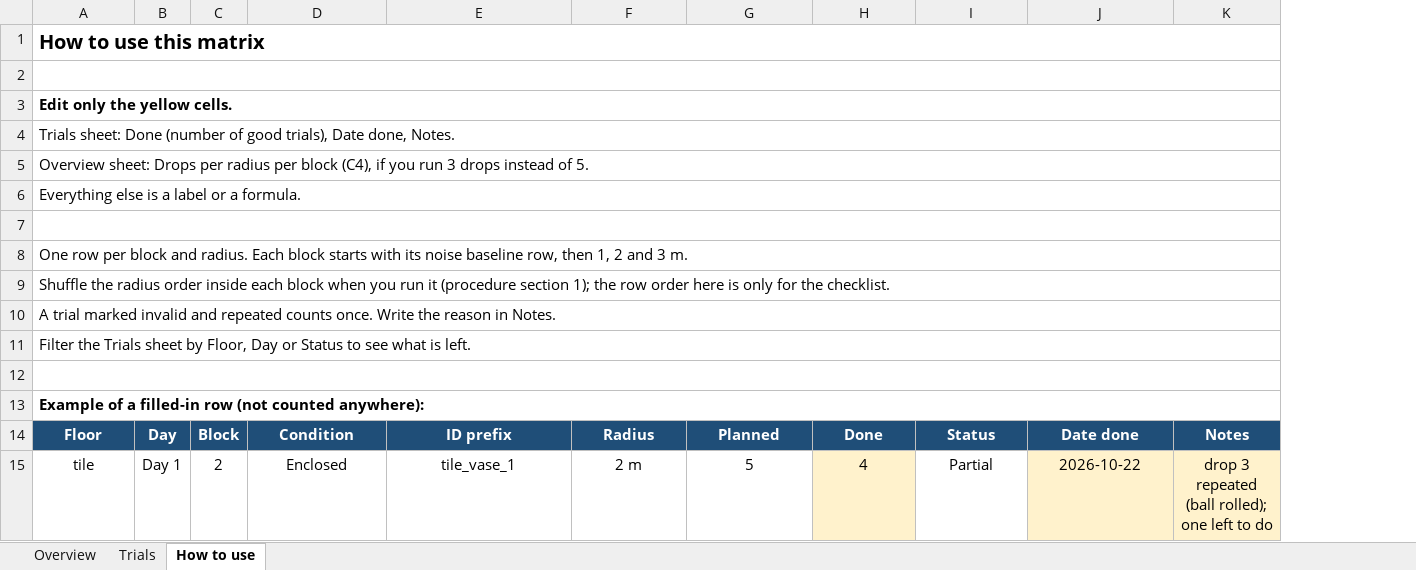
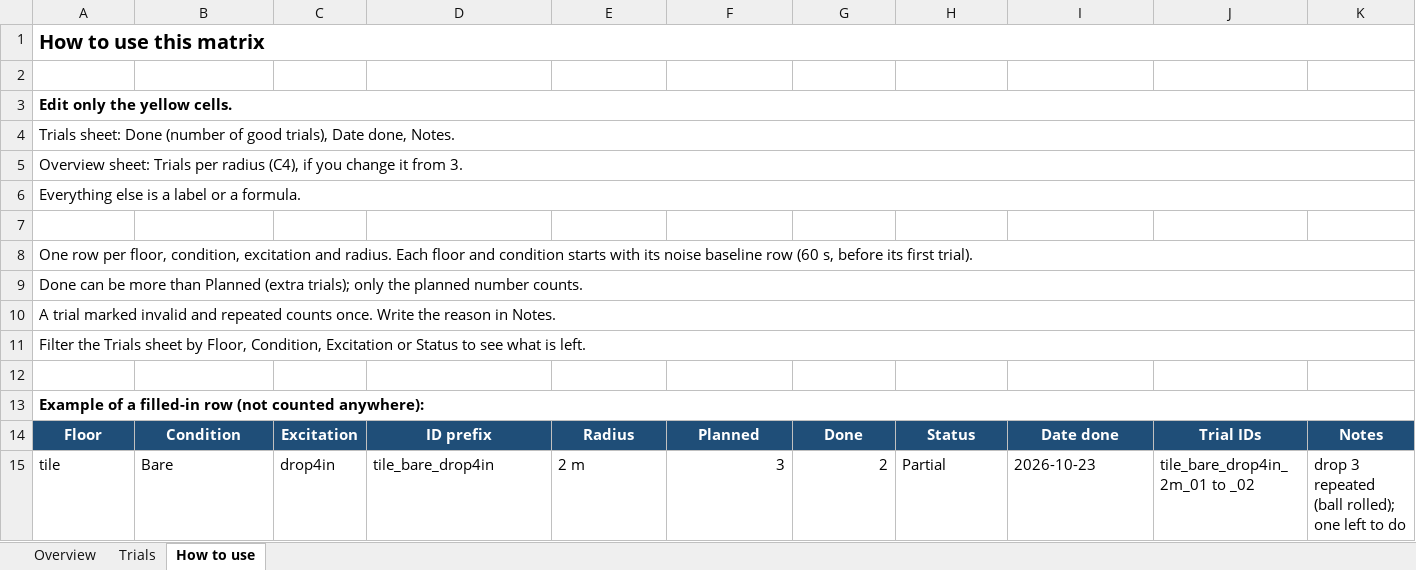
Before and after one commit to lucaslombanaarias/everyday-objects-sensing, an Excel workbook: docs/testing/floor_test_matrix.xlsx, sheet How to use, drawn as a sheet; values as stored, in another font and other column widths than the file's, no borders; removed rows and columns are numbered as before the commit, all else as after; the diff names each change by its address in the sheet, - before the commit and + after, or states it on an @@ line.

Commit message:
Rebuild the floor test matrix for the plan as run: wood and carpet, bare and enclosed, walking and 4 in drops at 1, 2 and 3 m, filled in from 2026-10-21

```diff
--- a/docs/testing/floor_test_matrix.xlsx (sheet How to use)
+++ b/docs/testing/floor_test_matrix.xlsx (sheet How to use)
-column B, rows 14-15: Day | Day 1
-column C, rows 14-15: Block | 2
+column C, rows 14-15: Excitation | drop4in
+column J, rows 14-15: Trial IDs | tile_bare_drop4in_2m_01 to _02
-A2:K2 merged
-A5: Overview sheet: Drops per radius per block (C4), if you run 3 drops instead of 5.
+A5: Overview sheet: Trials per radius (C4), if you change it from 3.
-A7:K7 merged
-A8: …row per block and radius. Each block starts with its noise baseline row, then 1, 2 and 3 m.
+A8: …row per floor, condition, excitation and radius. Each floor and condition starts with its noise baseline row (60 s, before its first trial).
-A9: Shuffle the radius order inside each block when you run it (procedure section 1); the row order here is only for the checklist.
+A9: Done can be more than Planned (extra trials); only the planned number counts.
-A11: …by Floor, Day or Status…
+A11: …by Floor, Condition, Excitation or Status…
-A12:K12 merged
-A15 alignment: center
+A15 alignment: left
-B15: Enclosed
+B15: Bare
-B15 alignment: center
+B15 alignment: left
-D15: tile_vase_1
+D15: tile_bare_drop4in
-D15:E15 alignment: center
+D15:E15 alignment: left
-F15: 5
+F15: 3
-F15:G15 alignment: center
+F15:G15 alignment: right
-G15: 4
+G15: 2
-G15 fill: #FFF2CC
+G15 fill: none
-H15:I15 alignment: center
+H15:I15 alignment: left
-I15: 2026-10-22
+I15: 2026-10-23
-I15 fill: #FFF2CC
+I15 fill: none
@@ K15 fill: #FFF2CC → none, alignment: center → left @@
```
Also changed, not shown: sheet Trials, sheet Overview, charts or pictures.
